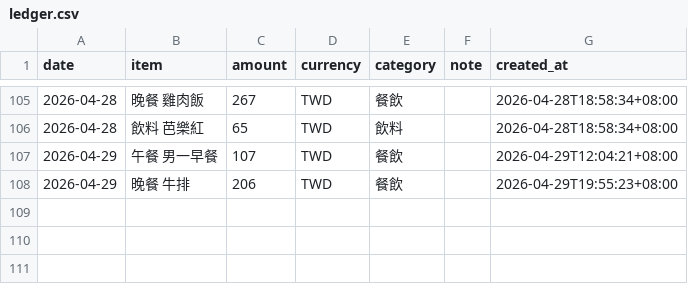
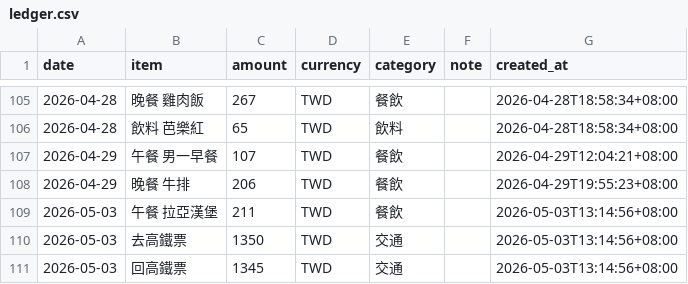
Before and after one commit to yuming920619-svg/Myhermesagi, a CSV file: bookkeeping/ledger.csv, drawn as a sheet; only a part is shown, gaps mark what is left out; the diff names each change by its address in the sheet, - before the commit and + after, or states it on an @@ line.

```diff
--- a/bookkeeping/ledger.csv
+++ b/bookkeeping/ledger.csv
+row 109: 2026-05-03 | 午餐 拉亞漢堡 | 211 | TWD | 餐飲 |  | 2026-05-03T13:14:56+08:00
+row 110: 2026-05-03 | 去高鐵票 | 1350 | TWD | 交通 |  | 2026-05-03T13:14:56+08:00
+row 111: 2026-05-03 | 回高鐵票 | 1345 | TWD | 交通 |  | 2026-05-03T13:14:56+08:00
```
Also changed, not shown: 1 other file.
